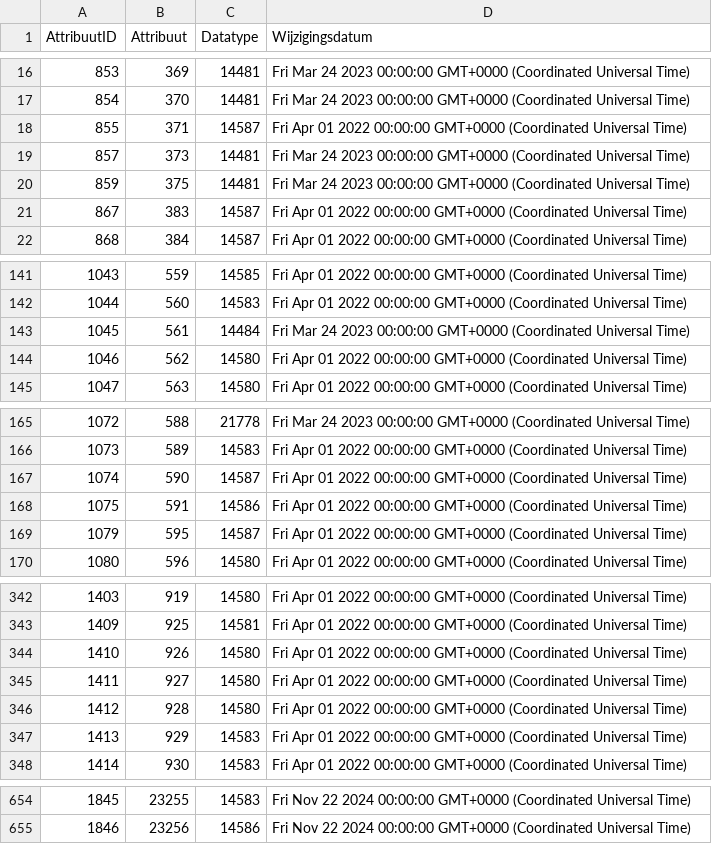
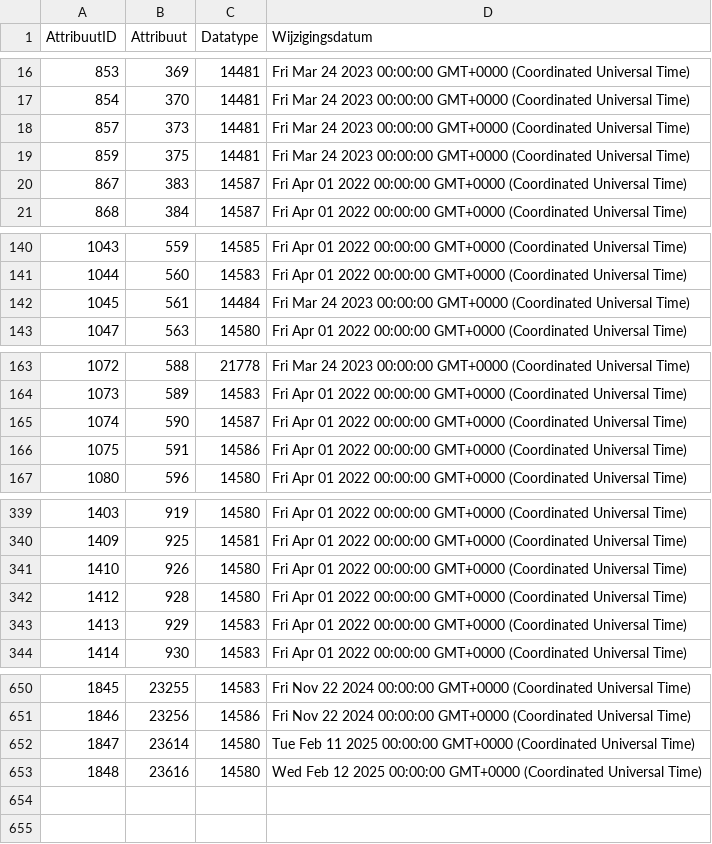
Before and after one commit to Stichting-CROW/imbor-development, a TSV file: data/tsv/imborKern_Attributen.tsv, drawn as a sheet; only a part is shown, gaps mark what is left out.

```diff
--- a/data/tsv/imborKern_Attributen.tsv
+++ b/data/tsv/imborKern_Attributen.tsv
@@ -17,3 +17,2 @@ AttribuutID	Attribuut	Datatype	Wijzigingsdatum
 854	370	14481	Fri Mar 24 2023 00:00:00 GMT+0000 (Coordinated Universal Time)
-855	371	14587	Fri Apr 01 2022 00:00:00 GMT+0000 (Coordinated Universal Time)
 857	373	14481	Fri Mar 24 2023 00:00:00 GMT+0000 (Coordinated Universal Time)
@@ -143,3 +142,2 @@ AttribuutID	Attribuut	Datatype	Wijzigingsdatum
 1045	561	14484	Fri Mar 24 2023 00:00:00 GMT+0000 (Coordinated Universal Time)
-1046	562	14580	Fri Apr 01 2022 00:00:00 GMT+0000 (Coordinated Universal Time)
 1047	563	14580	Fri Apr 01 2022 00:00:00 GMT+0000 (Coordinated Universal Time)
@@ -168,3 +166,2 @@ AttribuutID	Attribuut	Datatype	Wijzigingsdatum
 1075	591	14586	Fri Apr 01 2022 00:00:00 GMT+0000 (Coordinated Universal Time)
-1079	595	14587	Fri Apr 01 2022 00:00:00 GMT+0000 (Coordinated Universal Time)
 1080	596	14580	Fri Apr 01 2022 00:00:00 GMT+0000 (Coordinated Universal Time)
@@ -344,3 +341,2 @@ AttribuutID	Attribuut	Datatype	Wijzigingsdatum
 1410	926	14580	Fri Apr 01 2022 00:00:00 GMT+0000 (Coordinated Universal Time)
-1411	927	14580	Fri Apr 01 2022 00:00:00 GMT+0000 (Coordinated Universal Time)
 1412	928	14580	Fri Apr 01 2022 00:00:00 GMT+0000 (Coordinated Universal Time)
@@ -655 +651,3 @@ AttribuutID	Attribuut	Datatype	Wijzigingsdatum
 1846	23256	14586	Fri Nov 22 2024 00:00:00 GMT+0000 (Coordinated Universal Time)
+1847	23614	14580	Tue Feb 11 2025 00:00:00 GMT+0000 (Coordinated Universal Time)
+1848	23616	14580	Wed Feb 12 2025 00:00:00 GMT+0000 (Coordinated Universal Time)
```
Also changed, not shown: data/tsv/A.tsv, data/tsv/imborKern_K_KlassenAttributen.tsv, 6 other files.
